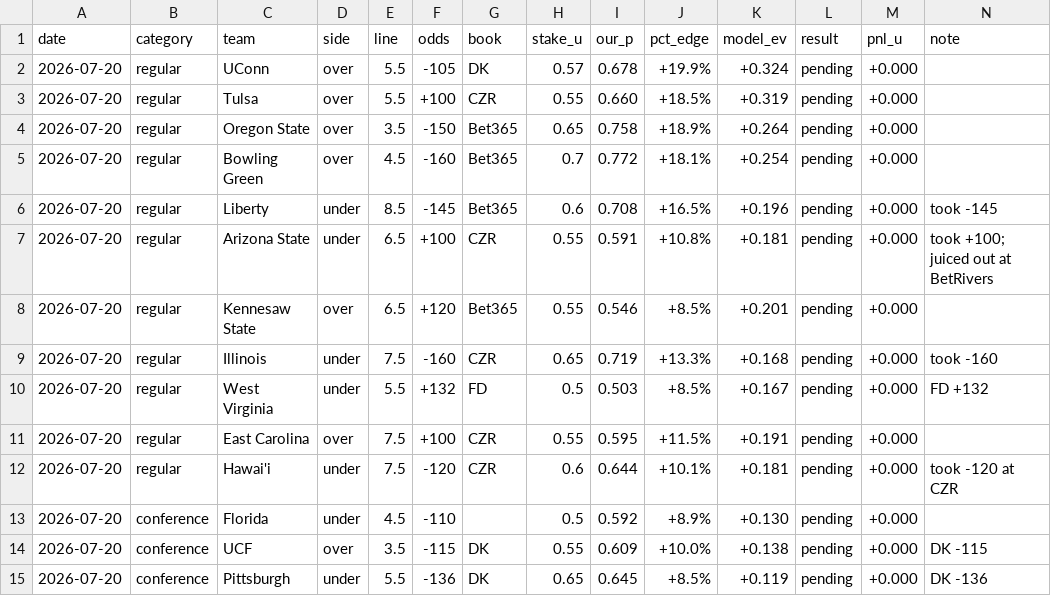
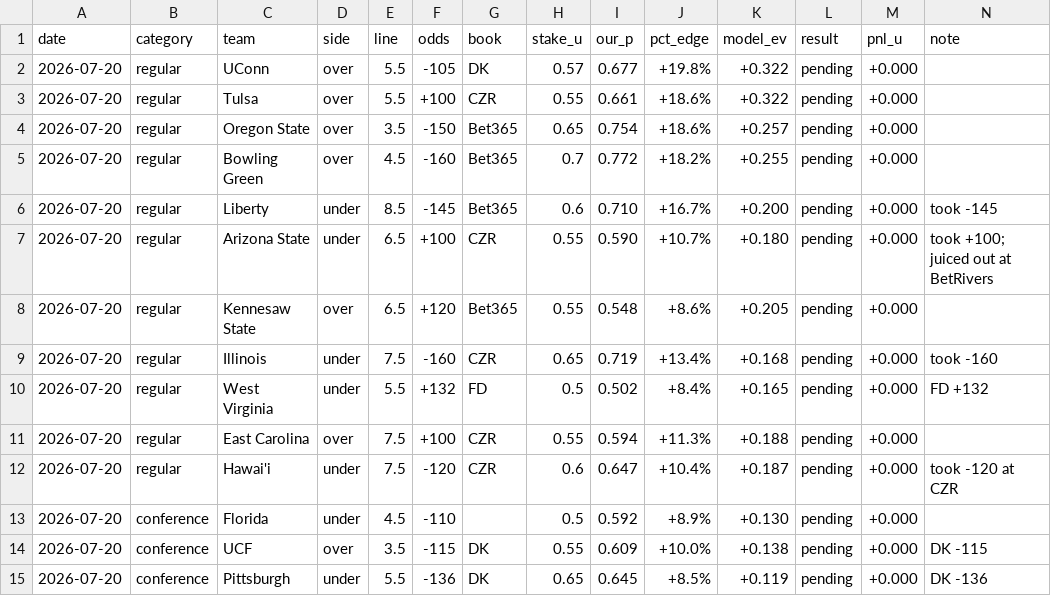
Before and after one commit to BrodyVogel/ncaaf-2026, a CSV file: outputs/bet_tracker.csv, drawn as a sheet.

```diff
--- a/outputs/bet_tracker.csv
+++ b/outputs/bet_tracker.csv
@@ -1,13 +1,13 @@
 date,category,team,side,line,odds,book,stake_u,our_p,pct_edge,model_ev,result,pnl_u,note
-2026-07-20,regular,UConn,over,5.5,-105,DK,0.57,0.678,+19.9%,+0.324,pending,+0.000,
-2026-07-20,regular,Tulsa,over,5.5,+100,CZR,0.55,0.660,+18.5%,+0.319,pending,+0.000,
-2026-07-20,regular,Oregon State,over,3.5,-150,Bet365,0.65,0.758,+18.9%,+0.264,pending,+0.000,
-2026-07-20,regular,Bowling Green,over,4.5,-160,Bet365,0.7,0.772,+18.1%,+0.254,pending,+0.000,
-2026-07-20,regular,Liberty,under,8.5,-145,Bet365,0.6,0.708,+16.5%,+0.196,pending,+0.000,took -145
-2026-07-20,regular,Arizona State,under,6.5,+100,CZR,0.55,0.591,+10.8%,+0.181,pending,+0.000,took +100; juiced out at BetRivers
-2026-07-20,regular,Kennesaw State,over,6.5,+120,Bet365,0.55,0.546,+8.5%,+0.201,pending,+0.000,
-2026-07-20,regular,Illinois,under,7.5,-160,CZR,0.65,0.719,+13.3%,+0.168,pending,+0.000,took -160
-2026-07-20,regular,West Virginia,under,5.5,+132,FD,0.5,0.503,+8.5%,+0.167,pending,+0.000,FD +132
-2026-07-20,regular,East Carolina,over,7.5,+100,CZR,0.55,0.595,+11.5%,+0.191,pending,+0.000,
-2026-07-20,regular,Hawai'i,under,7.5,-120,CZR,0.6,0.644,+10.1%,+0.181,pending,+0.000,took -120 at CZR
+2026-07-20,regular,UConn,over,5.5,-105,DK,0.57,0.677,+19.8%,+0.322,pending,+0.000,
+2026-07-20,regular,Tulsa,over,5.5,+100,CZR,0.55,0.661,+18.6%,+0.322,pending,+0.000,
+2026-07-20,regular,Oregon State,over,3.5,-150,Bet365,0.65,0.754,+18.6%,+0.257,pending,+0.000,
+2026-07-20,regular,Bowling Green,over,4.5,-160,Bet365,0.7,0.772,+18.2%,+0.255,pending,+0.000,
+2026-07-20,regular,Liberty,under,8.5,-145,Bet365,0.6,0.710,+16.7%,+0.200,pending,+0.000,took -145
+2026-07-20,regular,Arizona State,under,6.5,+100,CZR,0.55,0.590,+10.7%,+0.180,pending,+0.000,took +100; juiced out at BetRivers
+2026-07-20,regular,Kennesaw State,over,6.5,+120,Bet365,0.55,0.548,+8.6%,+0.205,pending,+0.000,
+2026-07-20,regular,Illinois,under,7.5,-160,CZR,0.65,0.719,+13.4%,+0.168,pending,+0.000,took -160
+2026-07-20,regular,West Virginia,under,5.5,+132,FD,0.5,0.502,+8.4%,+0.165,pending,+0.000,FD +132
+2026-07-20,regular,East Carolina,over,7.5,+100,CZR,0.55,0.594,+11.3%,+0.188,pending,+0.000,
+2026-07-20,regular,Hawai'i,under,7.5,-120,CZR,0.6,0.647,+10.4%,+0.187,pending,+0.000,took -120 at CZR
 2026-07-20,conference,Florida,under,4.5,-110,,0.5,0.592,+8.9%,+0.130,pending,+0.000,
```
Also changed, not shown: outputs/FINAL_BOARD_2026.csv, outputs/final_pass/ASSEMBLY.csv, 8 other files.
